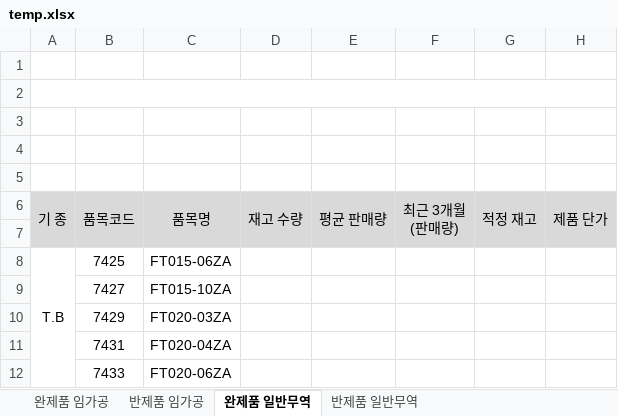
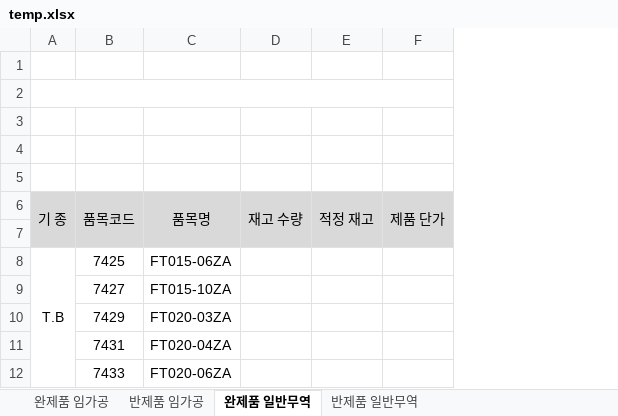
Before and after one commit to bschoi-4126/plan, an Excel workbook: data/temp.xlsx, sheet 완제품 일반무역, drawn as a sheet; only a part is shown; values as stored, in another font and other column widths than the file's, no borders; ↵ is a line break in a cell; the diff names each change by its address in the sheet, - before the commit and + after, or states it on an @@ line.

Commit message:
Add files via upload

```diff
--- a/data/temp.xlsx (sheet 완제품 일반무역)
+++ b/data/temp.xlsx (sheet 완제품 일반무역)
-column E, row 6: 평균 판매량
-column F, row 6: 최근 3개월 ↵ (판매량)
```
Also changed, not shown: sheet 완제품 임가공.
